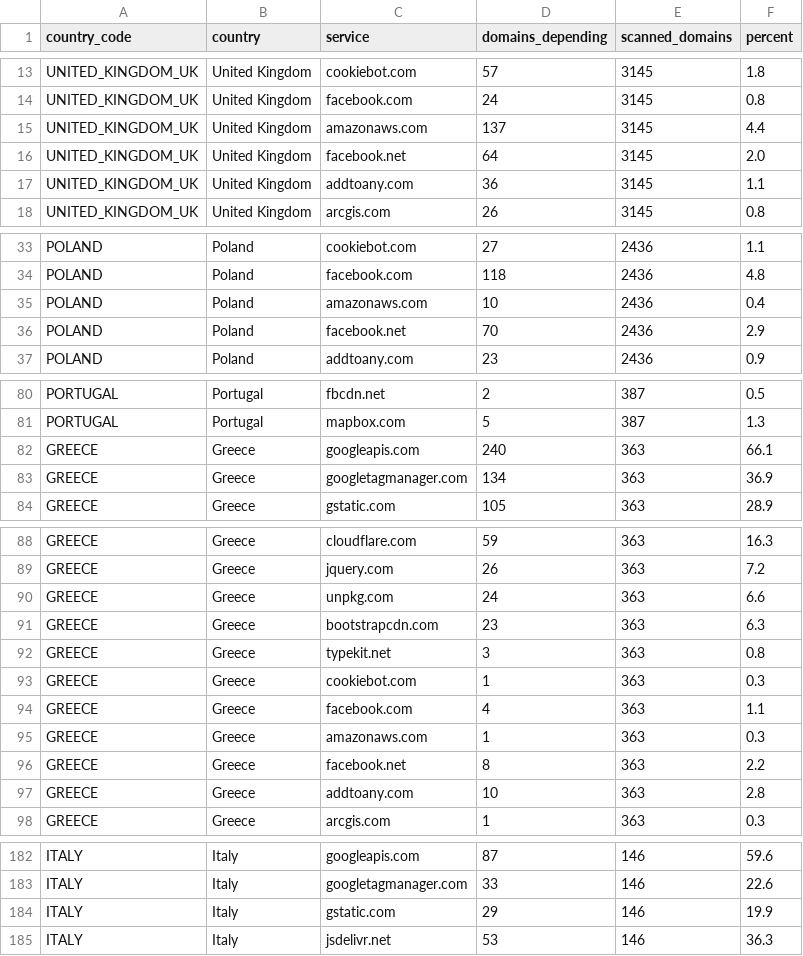
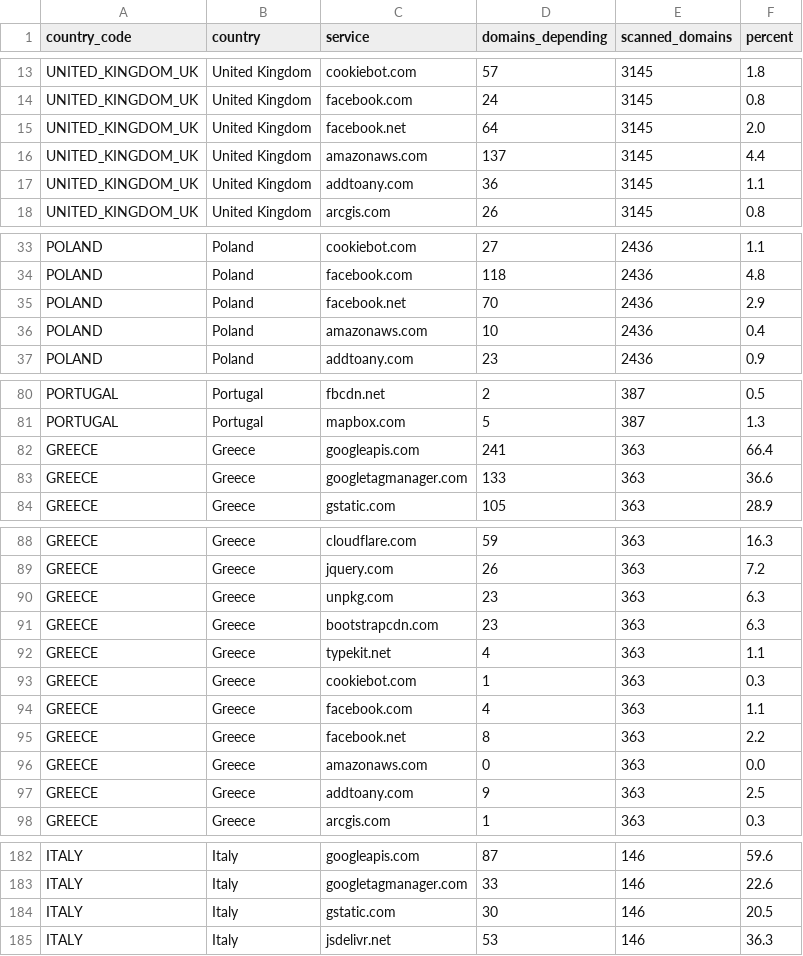
Before and after one commit to mgifford/eu-plus-government-scans, a CSV file: docs/data/dependency-matrix.csv, drawn as a sheet; only a part is shown, gaps mark what is left out; the diff covers the shown part only.

```diff
--- a/docs/data/dependency-matrix.csv
+++ b/docs/data/dependency-matrix.csv
@@ -14,4 +14,4 @@ UNITED_KINGDOM_UK,United Kingdom,cookiebot.com,57,3145,1.8
 UNITED_KINGDOM_UK,United Kingdom,facebook.com,24,3145,0.8
+UNITED_KINGDOM_UK,United Kingdom,facebook.net,64,3145,2.0
 UNITED_KINGDOM_UK,United Kingdom,amazonaws.com,137,3145,4.4
-UNITED_KINGDOM_UK,United Kingdom,facebook.net,64,3145,2.0
 UNITED_KINGDOM_UK,United Kingdom,addtoany.com,36,3145,1.1
@@ -34,4 +34,4 @@ POLAND,Poland,cookiebot.com,27,2436,1.1
 POLAND,Poland,facebook.com,118,2436,4.8
+POLAND,Poland,facebook.net,70,2436,2.9
 POLAND,Poland,amazonaws.com,10,2436,0.4
-POLAND,Poland,facebook.net,70,2436,2.9
 POLAND,Poland,addtoany.com,23,2436,0.9
@@ -81,4 +81,4 @@ PORTUGAL,Portugal,fbcdn.net,2,387,0.5
 PORTUGAL,Portugal,mapbox.com,5,387,1.3
-GREECE,Greece,googleapis.com,240,363,66.1
-GREECE,Greece,googletagmanager.com,134,363,36.9
+GREECE,Greece,googleapis.com,241,363,66.4
+GREECE,Greece,googletagmanager.com,133,363,36.6
 GREECE,Greece,gstatic.com,105,363,28.9
@@ -89,10 +89,10 @@ GREECE,Greece,cloudflare.com,59,363,16.3
 GREECE,Greece,jquery.com,26,363,7.2
-GREECE,Greece,unpkg.com,24,363,6.6
+GREECE,Greece,unpkg.com,23,363,6.3
 GREECE,Greece,bootstrapcdn.com,23,363,6.3
-GREECE,Greece,typekit.net,3,363,0.8
+GREECE,Greece,typekit.net,4,363,1.1
 GREECE,Greece,cookiebot.com,1,363,0.3
 GREECE,Greece,facebook.com,4,363,1.1
-GREECE,Greece,amazonaws.com,1,363,0.3
 GREECE,Greece,facebook.net,8,363,2.2
-GREECE,Greece,addtoany.com,10,363,2.8
+GREECE,Greece,amazonaws.com,0,363,0.0
+GREECE,Greece,addtoany.com,9,363,2.5
 GREECE,Greece,arcgis.com,1,363,0.3
@@ -183,3 +183,3 @@ ITALY,Italy,googleapis.com,87,146,59.6
 ITALY,Italy,googletagmanager.com,33,146,22.6
-ITALY,Italy,gstatic.com,29,146,19.9
+ITALY,Italy,gstatic.com,30,146,20.5
 ITALY,Italy,jsdelivr.net,53,146,36.3
```
Also changed, not shown: 29 moved rows elsewhere in this file, 17 other files.
